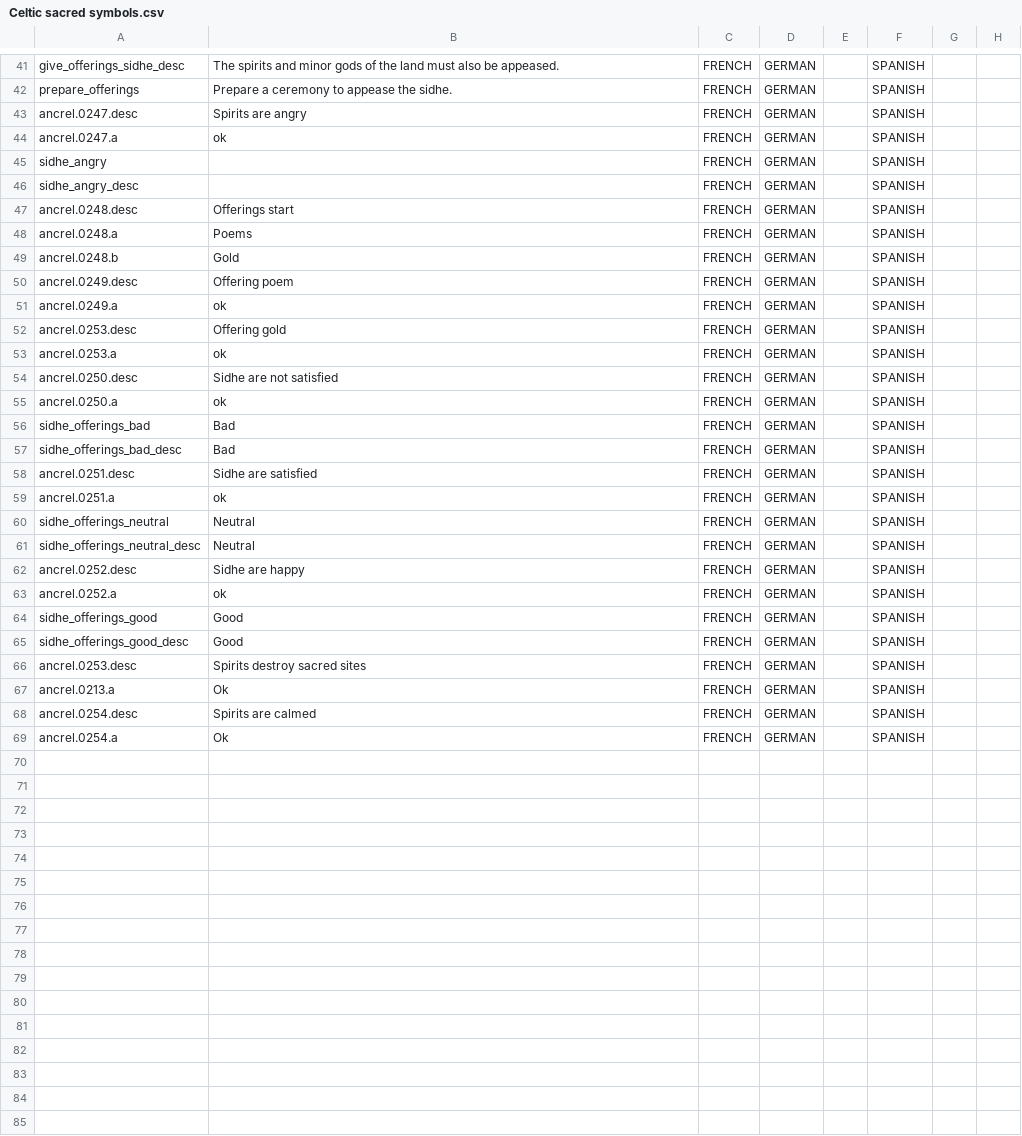
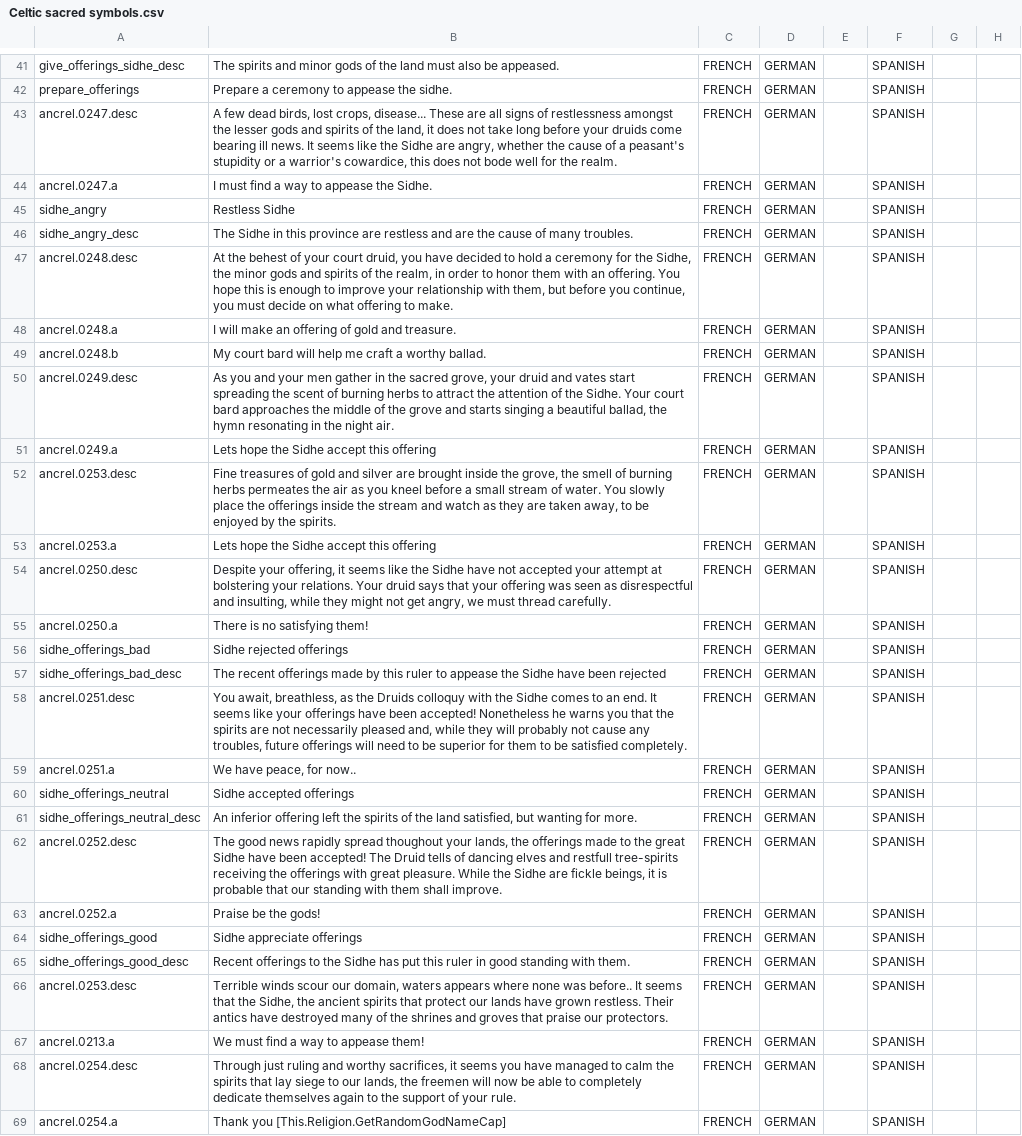
Before and after one commit to Superpat/ancientreligions, a CSV file: AncientReligions/localisation/Celtic sacred symbols.csv, drawn as a sheet; only a part is shown, gaps mark what is left out; the diff names each change by its address in the sheet, - before the commit and + after, or states it on an @@ line.

Commit message:
Added localisations
For sacred symbols mechanic

```diff
--- a/AncientReligions/localisation/Celtic sacred symbols.csv
+++ b/AncientReligions/localisation/Celtic sacred symbols.csv
-B43: Spirits are angry
+B43: A few dead birds, lost crops, disease... These are all signs of restlessness amongst the lesser gods and spirits of the land, it does not take long before your druids come bearing ill news. It seems like the Sidhe are angry, whether the cause of a peasant's stupidity or a warrior's cowardice, this does not bode well for the realm.
-B44: ok
+B44: I must find a way to appease the Sidhe.
-B45: (empty)
+B45: Restless Sidhe
-B46: (empty)
+B46: The Sidhe in this province are restless and are the cause of many troubles.
-B47: Offerings start
+B47: At the behest of your court druid, you have decided to hold a ceremony for the Sidhe, the minor gods and spirits of the realm, in order to honor them with an offering. You hope this is enough to improve your relationship with them, but before you continue, you must decide on what offering to make.
-B48: Poems
+B48: I will make an offering of gold and treasure.
-B49: Gold
+B49: My court bard will help me craft a worthy ballad.
-B50: Offering poem
+B50: As you and your men gather in the sacred grove, your druid and vates start spreading the scent of burning herbs to attract the attention of the Sidhe. Your court bard approaches the middle of the grove and starts singing a beautiful ballad, the hymn resonating in the night air.
-B51: ok
+B51: Lets hope the Sidhe accept this offering
-B52: Offering gold
+B52: Fine treasures of gold and silver are brought inside the grove, the smell of burning herbs permeates the air as you kneel before a small stream of water. You slowly place the offerings inside the stream and watch as they are taken away, to be enjoyed by the spirits.
-B53: ok
+B53: Lets hope the Sidhe accept this offering
-B54: Sidhe are not satisfied
+B54: Despite your offering, it seems like the Sidhe have not accepted your attempt at bolstering your relations. Your druid says that your offering was seen as disrespectful and insulting, while they might not get angry, we must thread carefully.
-B55: ok
+B55: There is no satisfying them!
-B56: Bad
+B56: Sidhe rejected offerings
-B57: Bad
+B57: The recent offerings made by this ruler to appease the Sidhe have been rejected
-B58: Sidhe are satisfied
+B58: You await, breathless, as the Druids colloquy with the Sidhe comes to an end. It seems like your offerings have been accepted! Nonetheless he warns you that the spirits are not necessarily pleased and, while they will probably not cause any troubles, future offerings will need to be superior for them to be satisfied completely.
-B59: ok
+B59: We have peace, for now..
-B60: Neutral
+B60: Sidhe accepted offerings
-B61: Neutral
+B61: An inferior offering left the spirits of the land satisfied, but wanting for more.
-B62: Sidhe are happy
+B62: The good news rapidly spread thoughout your lands, the offerings made to the great Sidhe have been accepted! The Druid tells of dancing elves and restfull tree-spirits receiving the offerings with great pleasure. While the Sidhe are fickle beings, it is probable that our standing with them shall improve.
-B63: ok
+B63: Praise be the gods!
-B64: Good
+B64: Sidhe appreciate offerings
-B65: Good
+B65: Recent offerings to the Sidhe has put this ruler in good standing with them.
-B66: Spirits destroy sacred sites
+B66: Terrible winds scour our domain, waters appears where none was before.. It seems that the Sidhe, the ancient spirits that protect our lands have grown restless. Their antics have destroyed many of the shrines and groves that praise our protectors.
-B67: Ok
+B67: We must find a way to appease them!
-B68: Spirits are calmed
+B68: Through just ruling and worthy sacrifices, it seems you have managed to calm the spirits that lay siege to our lands, the freemen will now be able to completely dedicate themselves again to the support of your rule.
-B69: Ok
+B69: Thank you [This.Religion.GetRandomGodNameCap]
```
